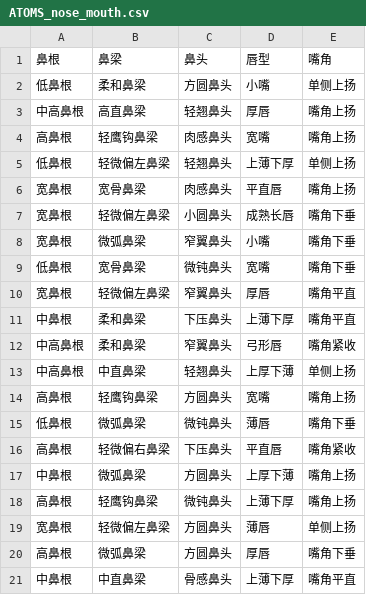
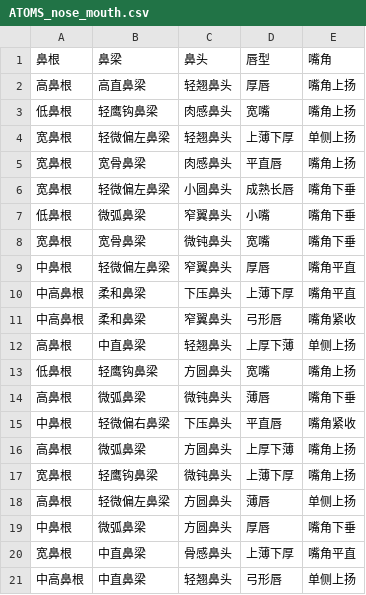
Before and after one commit to nph12138/LingXu_Character_OS, a CSV file: 06_SYSTEM_LIBRARY/01_FACE_DNA/ATOMS_nose_mouth.csv, drawn as a sheet.

```diff
--- a/06_SYSTEM_LIBRARY/01_FACE_DNA/ATOMS_nose_mouth.csv
+++ b/06_SYSTEM_LIBRARY/01_FACE_DNA/ATOMS_nose_mouth.csv
@@ -1,21 +1,21 @@
 鼻根,鼻梁,鼻头,唇型,嘴角
-低鼻根,柔和鼻梁,方圆鼻头,小嘴,单侧上扬
-中高鼻根,高直鼻梁,轻翘鼻头,厚唇,嘴角上扬
-高鼻根,轻鹰钩鼻梁,肉感鼻头,宽嘴,嘴角上扬
-低鼻根,轻微偏左鼻梁,轻翘鼻头,上薄下厚,单侧上扬
+高鼻根,高直鼻梁,轻翘鼻头,厚唇,嘴角上扬
+低鼻根,轻鹰钩鼻梁,肉感鼻头,宽嘴,嘴角上扬
+宽鼻根,轻微偏左鼻梁,轻翘鼻头,上薄下厚,单侧上扬
 宽鼻根,宽骨鼻梁,肉感鼻头,平直唇,嘴角上扬
 宽鼻根,轻微偏左鼻梁,小圆鼻头,成熟长唇,嘴角下垂
-宽鼻根,微弧鼻梁,窄翼鼻头,小嘴,嘴角下垂
-低鼻根,宽骨鼻梁,微钝鼻头,宽嘴,嘴角下垂
-宽鼻根,轻微偏左鼻梁,窄翼鼻头,厚唇,嘴角平直
-中鼻根,柔和鼻梁,下压鼻头,上薄下厚,嘴角平直
+低鼻根,微弧鼻梁,窄翼鼻头,小嘴,嘴角下垂
+宽鼻根,宽骨鼻梁,微钝鼻头,宽嘴,嘴角下垂
+中鼻根,轻微偏左鼻梁,窄翼鼻头,厚唇,嘴角平直
+中高鼻根,柔和鼻梁,下压鼻头,上薄下厚,嘴角平直
 中高鼻根,柔和鼻梁,窄翼鼻头,弓形唇,嘴角紧收
-中高鼻根,中直鼻梁,轻翘鼻头,上厚下薄,单侧上扬
-高鼻根,轻鹰钩鼻梁,方圆鼻头,宽嘴,嘴角上扬
-低鼻根,微弧鼻梁,微钝鼻头,薄唇,嘴角下垂
-高鼻根,轻微偏右鼻梁,下压鼻头,平直唇,嘴角紧收
-中鼻根,微弧鼻梁,方圆鼻头,上厚下薄,嘴角上扬
-高鼻根,轻鹰钩鼻梁,微钝鼻头,上薄下厚,嘴角上扬
-宽鼻根,轻微偏左鼻梁,方圆鼻头,薄唇,单侧上扬
-高鼻根,微弧鼻梁,方圆鼻头,厚唇,嘴角下垂
-中鼻根,中直鼻梁,骨感鼻头,上薄下厚,嘴角平直
+高鼻根,中直鼻梁,轻翘鼻头,上厚下薄,单侧上扬
+低鼻根,轻鹰钩鼻梁,方圆鼻头,宽嘴,嘴角上扬
+高鼻根,微弧鼻梁,微钝鼻头,薄唇,嘴角下垂
+中鼻根,轻微偏右鼻梁,下压鼻头,平直唇,嘴角紧收
+高鼻根,微弧鼻梁,方圆鼻头,上厚下薄,嘴角上扬
+宽鼻根,轻鹰钩鼻梁,微钝鼻头,上薄下厚,嘴角上扬
+高鼻根,轻微偏左鼻梁,方圆鼻头,薄唇,单侧上扬
+中鼻根,微弧鼻梁,方圆鼻头,厚唇,嘴角下垂
+宽鼻根,中直鼻梁,骨感鼻头,上薄下厚,嘴角平直
+中高鼻根,中直鼻梁,轻翘鼻头,弓形唇,单侧上扬
```
Also changed, not shown: 06_SYSTEM_LIBRARY/01_FACE_DNA/ATOMS_eye.csv, 06_SYSTEM_LIBRARY/01_FACE_DNA/ATOMS_facial_structure.csv, 2 other files.
